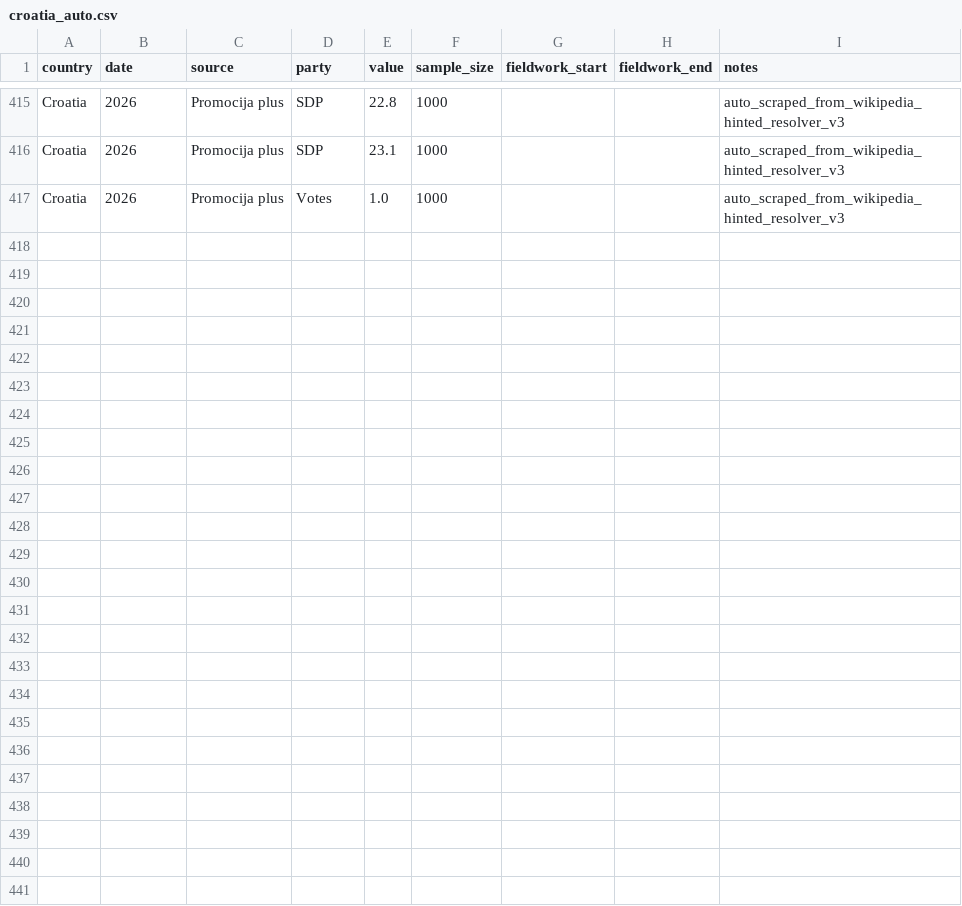
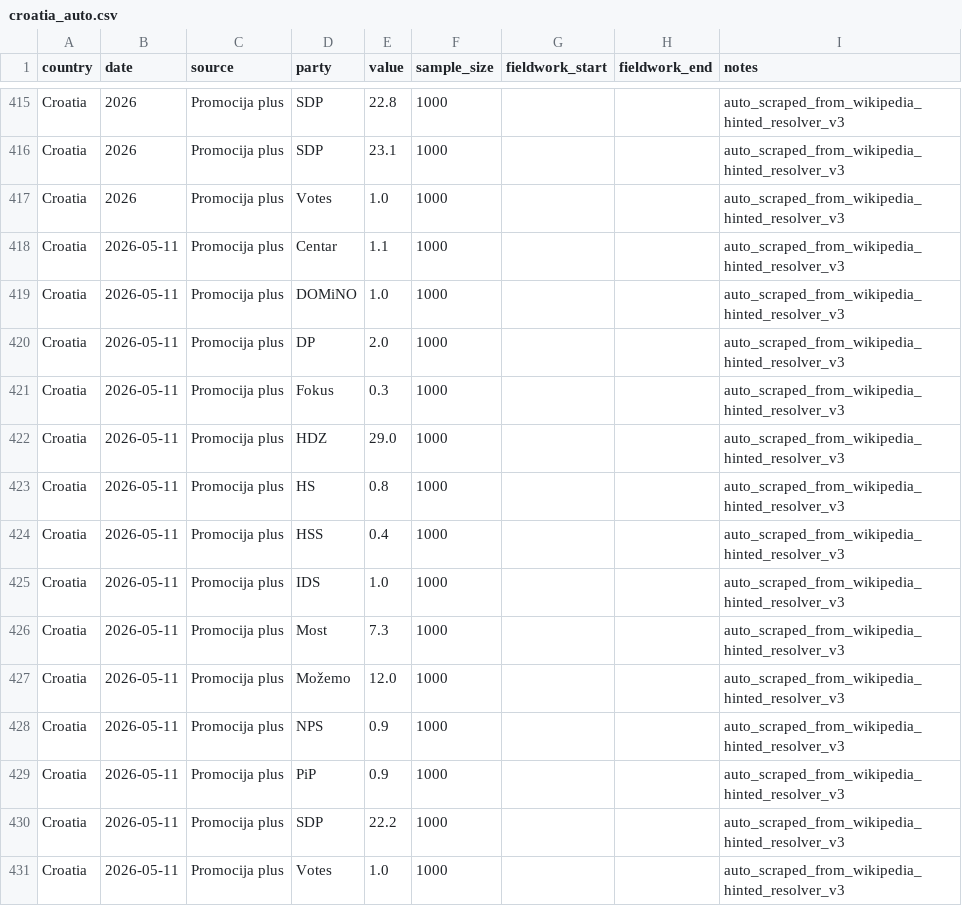
Before and after one commit to mikloshetzer-sketch/balkan-security-map, a CSV file: docs/data/manual_polls/croatia_auto.csv, drawn as a sheet; only a part is shown, gaps mark what is left out; the diff names each change by its address in the sheet, - before the commit and + after, or states it on an @@ line.

```diff
--- a/docs/data/manual_polls/croatia_auto.csv
+++ b/docs/data/manual_polls/croatia_auto.csv
+row 418: Croatia | 2026-05-11 | Promocija plus | Centar | 1.1 | 1000 |  |  | auto_scraped_from_wikipedia_hinted_resolver_v3
+row 419: Croatia | 2026-05-11 | Promocija plus | DOMiNO | 1.0 | 1000 |  |  | auto_scraped_from_wikipedia_hinted_resolver_v3
+row 420: Croatia | 2026-05-11 | Promocija plus | DP | 2.0 | 1000 |  |  | auto_scraped_from_wikipedia_hinted_resolver_v3
+row 421: Croatia | 2026-05-11 | Promocija plus | Fokus | 0.3 | 1000 |  |  | auto_scraped_from_wikipedia_hinted_resolver_v3
+row 422: Croatia | 2026-05-11 | Promocija plus | HDZ | 29.0 | 1000 |  |  | auto_scraped_from_wikipedia_hinted_resolver_v3
+row 423: Croatia | 2026-05-11 | Promocija plus | HS | 0.8 | 1000 |  |  | auto_scraped_from_wikipedia_hinted_resolver_v3
+row 424: Croatia | 2026-05-11 | Promocija plus | HSS | 0.4 | 1000 |  |  | auto_scraped_from_wikipedia_hinted_resolver_v3
+row 425: Croatia | 2026-05-11 | Promocija plus | IDS | 1.0 | 1000 |  |  | auto_scraped_from_wikipedia_hinted_resolver_v3
+row 426: Croatia | 2026-05-11 | Promocija plus | Most | 7.3 | 1000 |  |  | auto_scraped_from_wikipedia_hinted_resolver_v3
+row 427: Croatia | 2026-05-11 | Promocija plus | Možemo | 12.0 | 1000 |  |  | auto_scraped_from_wikipedia_hinted_resolver_v3
+row 428: Croatia | 2026-05-11 | Promocija plus | NPS | 0.9 | 1000 |  |  | auto_scraped_from_wikipedia_hinted_resolver_v3
+row 429: Croatia | 2026-05-11 | Promocija plus | PiP | 0.9 | 1000 |  |  | auto_scraped_from_wikipedia_hinted_resolver_v3
+row 430: Croatia | 2026-05-11 | Promocija plus | SDP | 22.2 | 1000 |  |  | auto_scraped_from_wikipedia_hinted_resolver_v3
+row 431: Croatia | 2026-05-11 | Promocija plus | Votes | 1.0 | 1000 |  |  | auto_scraped_from_wikipedia_hinted_resolver_v3
```
Also changed, not shown: 10 other files.
